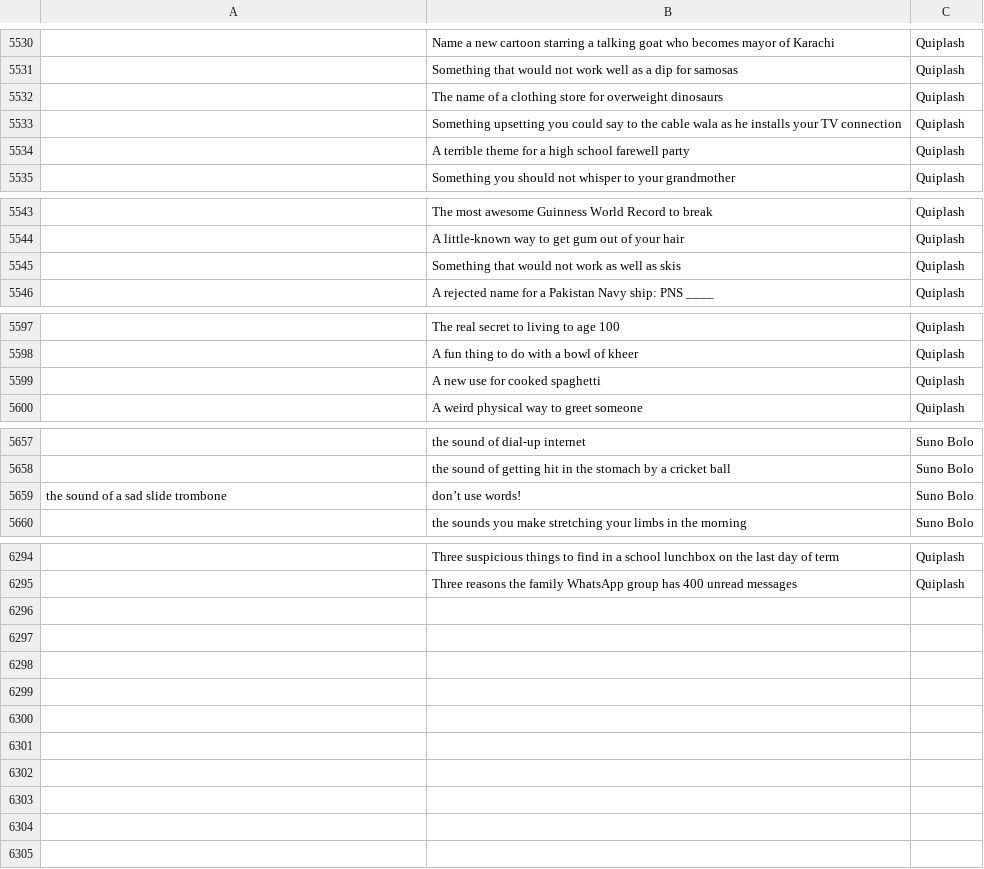
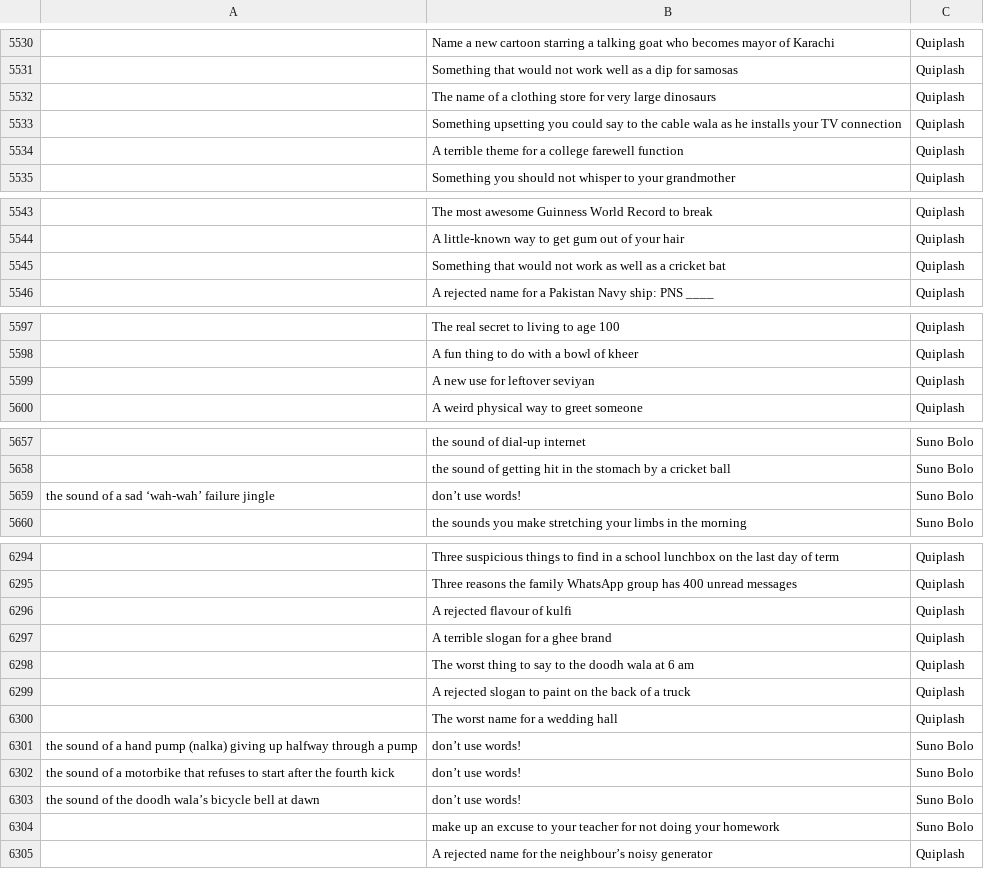
Before and after one commit to theshabab/jorbox, a CSV file: data/seed/data/game5.csv, drawn as a sheet; only a part is shown, gaps mark what is left out; the diff covers the shown part only; the diff names each change by its address in the sheet, - before the commit and + after, or states it on an @@ line.

```diff
--- a/data/seed/data/game5.csv
+++ b/data/seed/data/game5.csv
-B5532: …store for overweight dinosaurs
+B5532: …store for very large dinosaurs
-B5534: …for a high school farewell party
+B5534: …for a college farewell function
-B5545: …well as skis
+B5545: …well as a cricket bat
-B5599: A new use for cooked spaghetti
+B5599: A new use for leftover seviyan
-A5659: the sound of a sad slide trombone
+A5659: the sound of a sad ‘wah-wah’ failure jingle
+row 6296:  | A rejected flavour of kulfi | Quiplash
+row 6297:  | A terrible slogan for a ghee brand | Quiplash
+row 6298:  | The worst thing to say to the doodh wala at 6 am | Quiplash
+row 6299:  | A rejected slogan to paint on the back of a truck | Quiplash
+row 6300:  | The worst name for a wedding hall | Quiplash
+row 6301: the sound of a hand pump (nalka) giving up halfway through a pump | don’t use words! | Suno Bolo
+row 6302: the sound of a motorbike that refuses to start after the fourth kick | don’t use words! | Suno Bolo
+row 6303: the sound of the doodh wala’s bicycle bell at dawn | don’t use words! | Suno Bolo
+row 6304:  | make up an excuse to your teacher for not doing your homework | Suno Bolo
+row 6305:  | A rejected name for the neighbour’s noisy generator | Quiplash
```
Also changed, not shown: 2 edited cells elsewhere in this file, data/seed/data/game15.csv, data/seed/data/game4.csv, 6 other files.
